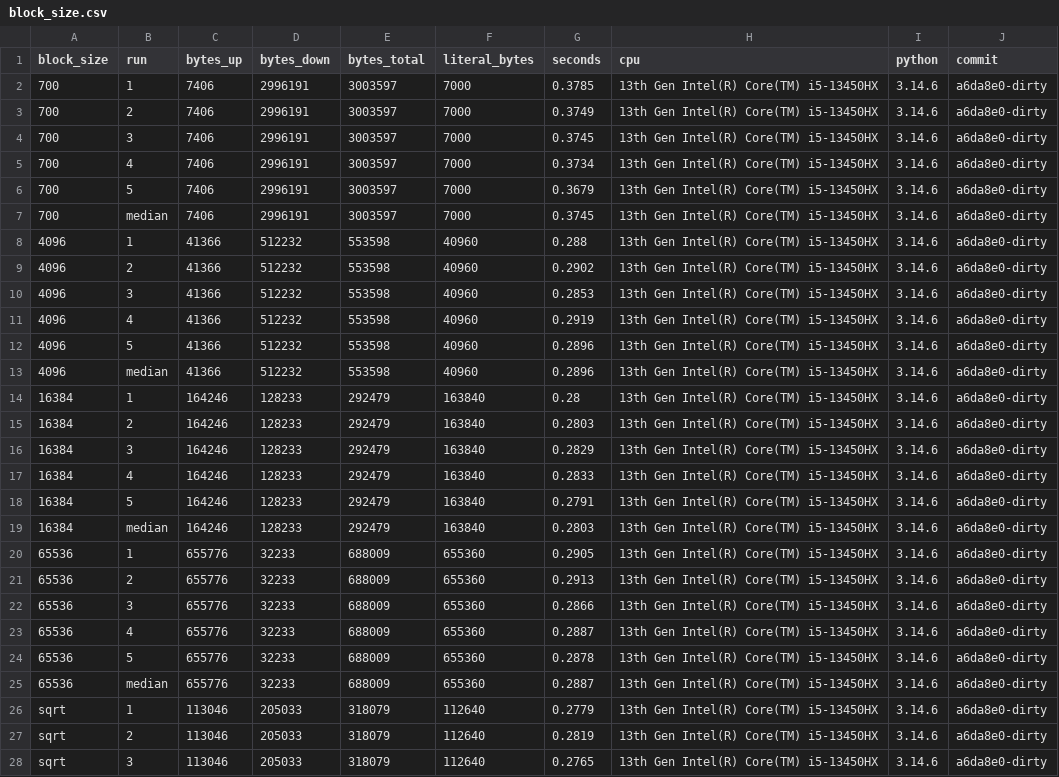
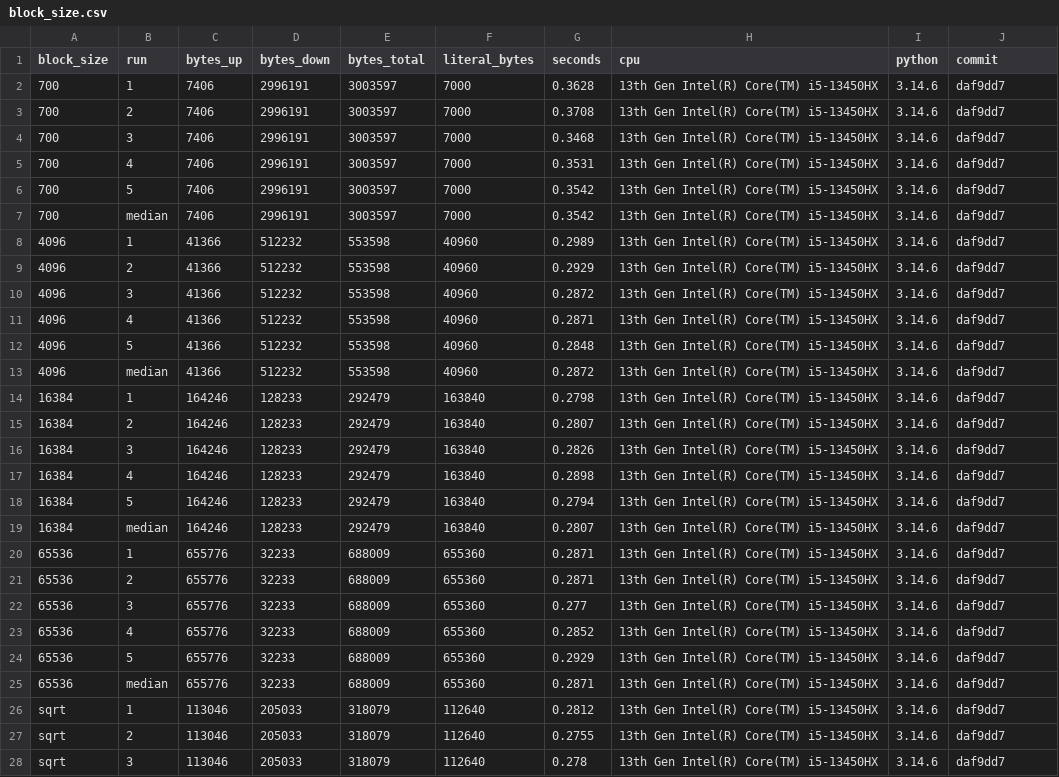
Before and after one commit to Sanath-Reddy/deltasync, a CSV file: bench/results/block_size.csv, drawn as a sheet; only a part is shown; the diff covers the shown part only.

```diff
--- a/bench/results/block_size.csv
+++ b/bench/results/block_size.csv
@@ -1,28 +1,28 @@
 block_size,run,bytes_up,bytes_down,bytes_total,literal_bytes,seconds,cpu,python,commit
-700,1,7406,2996191,3003597,7000,0.3785,13th Gen Intel(R) Core(TM) i5-13450HX,3.14.6,a6da8e0-dirty
-700,2,7406,2996191,3003597,7000,0.3749,13th Gen Intel(R) Core(TM) i5-13450HX,3.14.6,a6da8e0-dirty
-700,3,7406,2996191,3003597,7000,0.3745,13th Gen Intel(R) Core(TM) i5-13450HX,3.14.6,a6da8e0-dirty
-700,4,7406,2996191,3003597,7000,0.3734,13th Gen Intel(R) Core(TM) i5-13450HX,3.14.6,a6da8e0-dirty
-700,5,7406,2996191,3003597,7000,0.3679,13th Gen Intel(R) Core(TM) i5-13450HX,3.14.6,a6da8e0-dirty
-700,median,7406,2996191,3003597,7000,0.3745,13th Gen Intel(R) Core(TM) i5-13450HX,3.14.6,a6da8e0-dirty
-4096,1,41366,512232,553598,40960,0.288,13th Gen Intel(R) Core(TM) i5-13450HX,3.14.6,a6da8e0-dirty
-4096,2,41366,512232,553598,40960,0.2902,13th Gen Intel(R) Core(TM) i5-13450HX,3.14.6,a6da8e0-dirty
-4096,3,41366,512232,553598,40960,0.2853,13th Gen Intel(R) Core(TM) i5-13450HX,3.14.6,a6da8e0-dirty
-4096,4,41366,512232,553598,40960,0.2919,13th Gen Intel(R) Core(TM) i5-13450HX,3.14.6,a6da8e0-dirty
-4096,5,41366,512232,553598,40960,0.2896,13th Gen Intel(R) Core(TM) i5-13450HX,3.14.6,a6da8e0-dirty
-4096,median,41366,512232,553598,40960,0.2896,13th Gen Intel(R) Core(TM) i5-13450HX,3.14.6,a6da8e0-dirty
-16384,1,164246,128233,292479,163840,0.28,13th Gen Intel(R) Core(TM) i5-13450HX,3.14.6,a6da8e0-dirty
-16384,2,164246,128233,292479,163840,0.2803,13th Gen Intel(R) Core(TM) i5-13450HX,3.14.6,a6da8e0-dirty
-16384,3,164246,128233,292479,163840,0.2829,13th Gen Intel(R) Core(TM) i5-13450HX,3.14.6,a6da8e0-dirty
-16384,4,164246,128233,292479,163840,0.2833,13th Gen Intel(R) Core(TM) i5-13450HX,3.14.6,a6da8e0-dirty
-16384,5,164246,128233,292479,163840,0.2791,13th Gen Intel(R) Core(TM) i5-13450HX,3.14.6,a6da8e0-dirty
-16384,median,164246,128233,292479,163840,0.2803,13th Gen Intel(R) Core(TM) i5-13450HX,3.14.6,a6da8e0-dirty
-65536,1,655776,32233,688009,655360,0.2905,13th Gen Intel(R) Core(TM) i5-13450HX,3.14.6,a6da8e0-dirty
-65536,2,655776,32233,688009,655360,0.2913,13th Gen Intel(R) Core(TM) i5-13450HX,3.14.6,a6da8e0-dirty
-65536,3,655776,32233,688009,655360,0.2866,13th Gen Intel(R) Core(TM) i5-13450HX,3.14.6,a6da8e0-dirty
-65536,4,655776,32233,688009,655360,0.2887,13th Gen Intel(R) Core(TM) i5-13450HX,3.14.6,a6da8e0-dirty
-65536,5,655776,32233,688009,655360,0.2878,13th Gen Intel(R) Core(TM) i5-13450HX,3.14.6,a6da8e0-dirty
-65536,median,655776,32233,688009,655360,0.2887,13th Gen Intel(R) Core(TM) i5-13450HX,3.14.6,a6da8e0-dirty
-sqrt,1,113046,205033,318079,112640,0.2779,13th Gen Intel(R) Core(TM) i5-13450HX,3.14.6,a6da8e0-dirty
-sqrt,2,113046,205033,318079,112640,0.2819,13th Gen Intel(R) Core(TM) i5-13450HX,3.14.6,a6da8e0-dirty
-sqrt,3,113046,205033,318079,112640,0.2765,13th Gen Intel(R) Core(TM) i5-13450HX,3.14.6,a6da8e0-dirty
+700,1,7406,2996191,3003597,7000,0.3628,13th Gen Intel(R) Core(TM) i5-13450HX,3.14.6,daf9dd7
+700,2,7406,2996191,3003597,7000,0.3708,13th Gen Intel(R) Core(TM) i5-13450HX,3.14.6,daf9dd7
+700,3,7406,2996191,3003597,7000,0.3468,13th Gen Intel(R) Core(TM) i5-13450HX,3.14.6,daf9dd7
+700,4,7406,2996191,3003597,7000,0.3531,13th Gen Intel(R) Core(TM) i5-13450HX,3.14.6,daf9dd7
+700,5,7406,2996191,3003597,7000,0.3542,13th Gen Intel(R) Core(TM) i5-13450HX,3.14.6,daf9dd7
+700,median,7406,2996191,3003597,7000,0.3542,13th Gen Intel(R) Core(TM) i5-13450HX,3.14.6,daf9dd7
+4096,1,41366,512232,553598,40960,0.2989,13th Gen Intel(R) Core(TM) i5-13450HX,3.14.6,daf9dd7
+4096,2,41366,512232,553598,40960,0.2929,13th Gen Intel(R) Core(TM) i5-13450HX,3.14.6,daf9dd7
+4096,3,41366,512232,553598,40960,0.2872,13th Gen Intel(R) Core(TM) i5-13450HX,3.14.6,daf9dd7
+4096,4,41366,512232,553598,40960,0.2871,13th Gen Intel(R) Core(TM) i5-13450HX,3.14.6,daf9dd7
+4096,5,41366,512232,553598,40960,0.2848,13th Gen Intel(R) Core(TM) i5-13450HX,3.14.6,daf9dd7
+4096,median,41366,512232,553598,40960,0.2872,13th Gen Intel(R) Core(TM) i5-13450HX,3.14.6,daf9dd7
+16384,1,164246,128233,292479,163840,0.2798,13th Gen Intel(R) Core(TM) i5-13450HX,3.14.6,daf9dd7
+16384,2,164246,128233,292479,163840,0.2807,13th Gen Intel(R) Core(TM) i5-13450HX,3.14.6,daf9dd7
+16384,3,164246,128233,292479,163840,0.2826,13th Gen Intel(R) Core(TM) i5-13450HX,3.14.6,daf9dd7
+16384,4,164246,128233,292479,163840,0.2898,13th Gen Intel(R) Core(TM) i5-13450HX,3.14.6,daf9dd7
+16384,5,164246,128233,292479,163840,0.2794,13th Gen Intel(R) Core(TM) i5-13450HX,3.14.6,daf9dd7
+16384,median,164246,128233,292479,163840,0.2807,13th Gen Intel(R) Core(TM) i5-13450HX,3.14.6,daf9dd7
+65536,1,655776,32233,688009,655360,0.2871,13th Gen Intel(R) Core(TM) i5-13450HX,3.14.6,daf9dd7
+65536,2,655776,32233,688009,655360,0.2871,13th Gen Intel(R) Core(TM) i5-13450HX,3.14.6,daf9dd7
+65536,3,655776,32233,688009,655360,0.277,13th Gen Intel(R) Core(TM) i5-13450HX,3.14.6,daf9dd7
+65536,4,655776,32233,688009,655360,0.2852,13th Gen Intel(R) Core(TM) i5-13450HX,3.14.6,daf9dd7
+65536,5,655776,32233,688009,655360,0.2929,13th Gen Intel(R) Core(TM) i5-13450HX,3.14.6,daf9dd7
+65536,median,655776,32233,688009,655360,0.2871,13th Gen Intel(R) Core(TM) i5-13450HX,3.14.6,daf9dd7
+sqrt,1,113046,205033,318079,112640,0.2812,13th Gen Intel(R) Core(TM) i5-13450HX,3.14.6,daf9dd7
+sqrt,2,113046,205033,318079,112640,0.2755,13th Gen Intel(R) Core(TM) i5-13450HX,3.14.6,daf9dd7
+sqrt,3,113046,205033,318079,112640,0.278,13th Gen Intel(R) Core(TM) i5-13450HX,3.14.6,daf9dd7
```
Also changed, not shown: 6 edited cells elsewhere in this file, bench/results/bad_network.csv, bench/results/concurrency.csv, 7 other files.
